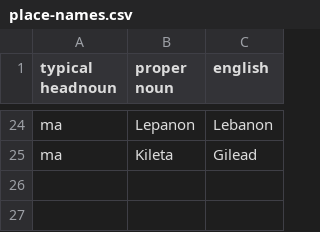
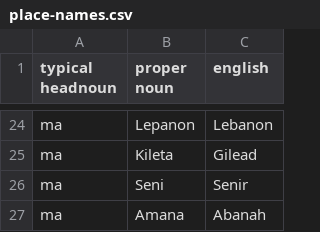
Before and after one commit to PaulieGlot/lipu-sewi, a CSV file: names/place-names.csv, drawn as a sheet; only a part is shown, gaps mark what is left out.

Commit message:
Update place-names.csv

```diff
--- a/names/place-names.csv
+++ b/names/place-names.csv
@@ -25 +25,3 @@ ma,Lepanon,Lebanon
 ma,Kileta,Gilead
+ma,Seni,Senir
+ma,Amana,Abanah
```
